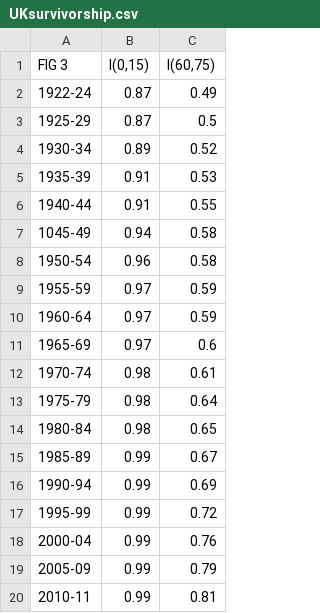
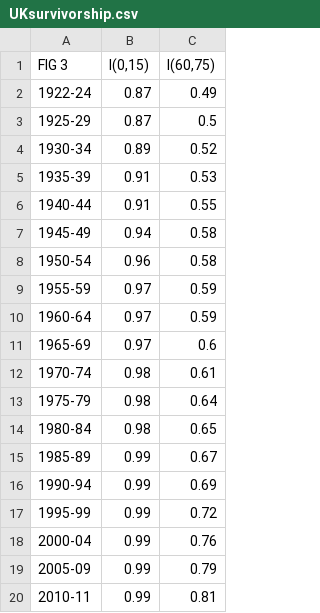
Before and after one commit to majazaloznik/Foresight, a CSV file: data/UKsurvivorship.csv, drawn as a sheet.

```diff
--- a/data/UKsurvivorship.csv
+++ b/data/UKsurvivorship.csv
@@ -6,3 +6,3 @@ FIG 3,"l(0,15)","l(60,75)"
 1940-44,0.91,0.55
-1045-49,0.94,0.58
+1945-49,0.94,0.58
 1950-54,0.96,0.58
```
Also changed, not shown: 5 other files.
